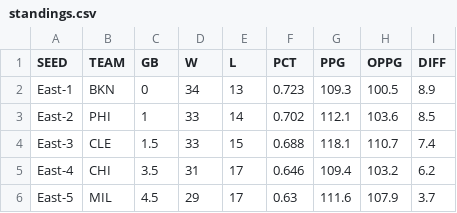
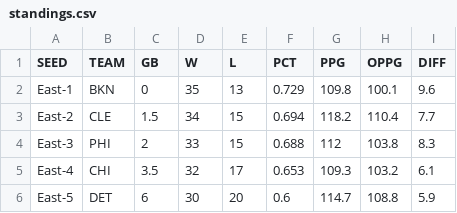
Before and after one commit to bshk93/nothing-but-stats, a CSV file: files/standings.csv, drawn as a sheet; only a part is shown; the diff covers the shown part only.

```diff
--- a/files/standings.csv
+++ b/files/standings.csv
@@ -1,6 +1,6 @@
 SEED,TEAM,GB,W,L,PCT,PPG,OPPG,DIFF
-East-1,BKN,0,34,13,0.723,109.3,100.5,8.9
-East-2,PHI,1,33,14,0.702,112.1,103.6,8.5
-East-3,CLE,1.5,33,15,0.688,118.1,110.7,7.4
-East-4,CHI,3.5,31,17,0.646,109.4,103.2,6.2
-East-5,MIL,4.5,29,17,0.63,111.6,107.9,3.7
+East-1,BKN,0,35,13,0.729,109.8,100.1,9.6
+East-2,CLE,1.5,34,15,0.694,118.2,110.4,7.7
+East-3,PHI,2,33,15,0.688,112,103.8,8.3
+East-4,CHI,3.5,32,17,0.653,109.3,103.2,6.1
+East-5,DET,6,30,20,0.6,114.7,108.8,5.9
```
Also changed, not shown: 148 edited cells elsewhere in this file, app/data/nbyen.csv.
